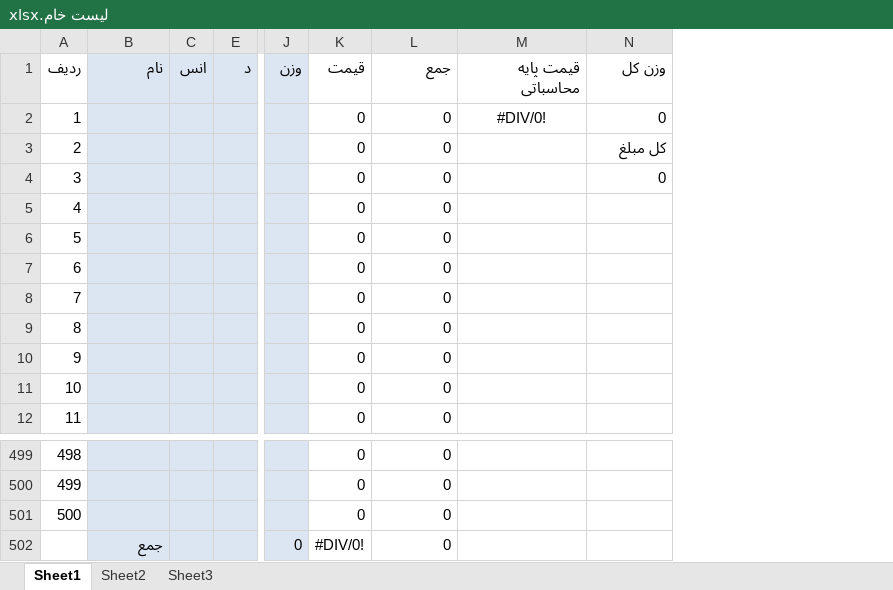
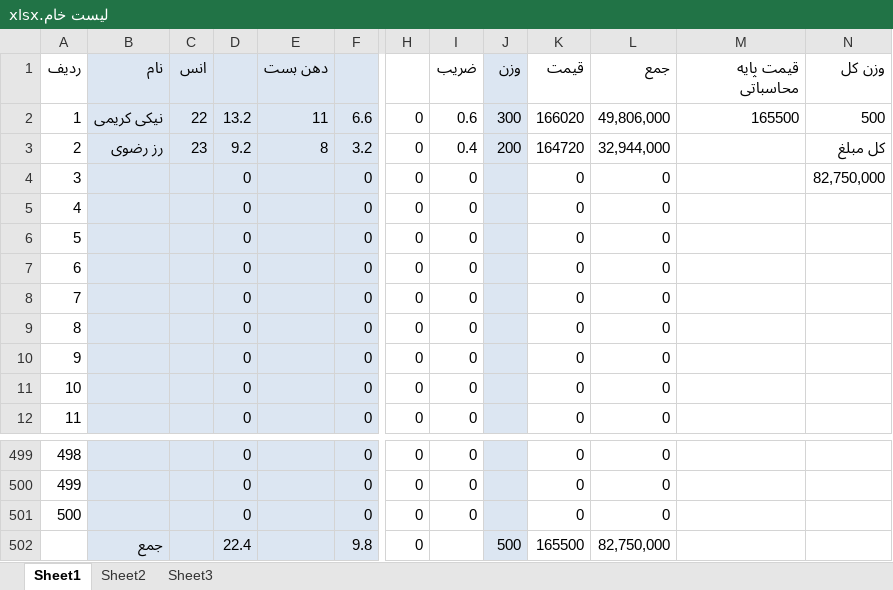
Before and after one commit to AzadGh95/Koodrizi, an Excel workbook: لیست خام.xlsx, sheet Sheet1, drawn as a sheet; only a part is shown, gaps mark what is left out; values as stored, in another font and other column widths than the file's, no borders; removed rows and columns are numbered as before the commit, all else as after; rows hold the shown columns only; the diff covers the shown part only; the diff names each change by its address in the sheet, - before the commit and + after, or states it on an @@ line.

```diff
--- a/لیست خام.xlsx (sheet Sheet1)
+++ b/لیست خام.xlsx (sheet Sheet1)
-column E (د), empty
@@ column D unhidden, rows 2-12: 13.2 | 9.2 | 0 | 0 | 0 | 0 | 0 | 0 | 0 | 0 | 0; rows 499-501: all 0 @@
+column E (دهن بست), rows 2-3: 11 | 8
@@ column F unhidden, rows 2-12: 6.6 | 3.2 | 0 | 0 | 0 | 0 | 0 | 0 | 0 | 0 | 0; rows 499-501: all 0 @@
@@ column H unhidden, rows 2-12: all 0; rows 499-501: all 0 @@
@@ column I (ضریب) unhidden, rows 2-12: 0.6 | 0.4 | 0 | 0 | 0 | 0 | 0 | 0 | 0 | 0 | 0; rows 499-501: all 0 @@
-B2 (نام): (empty)
+B2 (نام): نیکی کریمی
-C2 (انس): (empty)
+C2 (انس): 22
-J2 (وزن): (empty)
+J2 (وزن): 300
-K2 (قیمت): 0
+K2 (قیمت): 166020
-L2 (جمع): 0
+L2 (جمع): 49,806,000
-M2 (قیمت پایه محاسباتی): #DIV/0!
+M2 (قیمت پایه محاسباتی): 165500
-M2 alignment: center
+M2 alignment: right
-N2 (وزن کل): 0
+N2 (وزن کل): 500
-B3 (نام): (empty)
+B3 (نام): رز رضوی
-C3 (انس): (empty)
+C3 (انس): 23
-J3 (وزن): (empty)
+J3 (وزن): 200
-K3 (قیمت): 0
+K3 (قیمت): 164720
-L3 (جمع): 0
+L3 (جمع): 32,944,000
-N4 (وزن کل): 0
+N4 (وزن کل): 82,750,000
-row 502:  | جمع |  |  | 0 | #DIV/0! | 0
+row 502:  | جمع |  | 22.4 |  | 9.8 | 0 |  | 500 | 165500 | 82,750,000
```
Also changed, not shown: 2 edited cells and cell formats elsewhere in this sheet, hidden cells, 19 other files.
